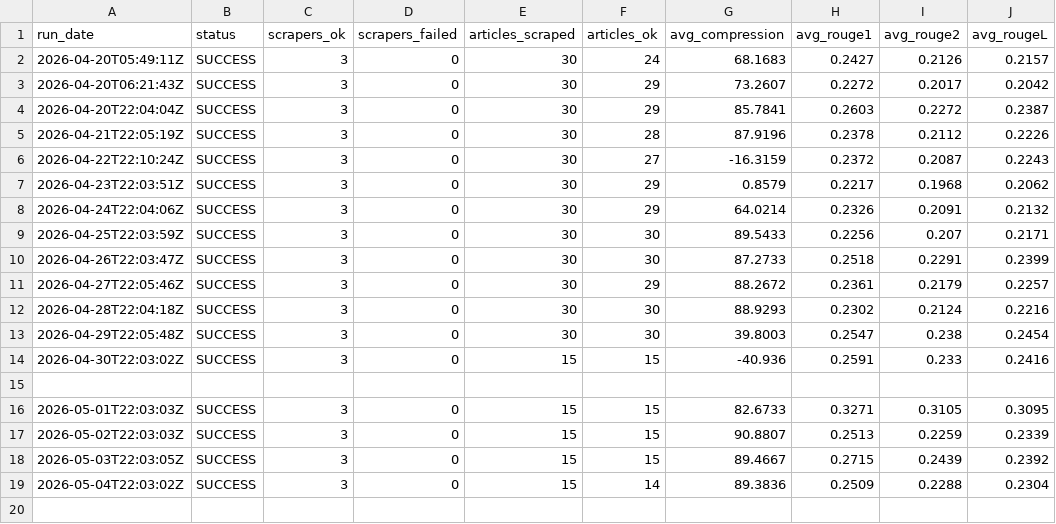
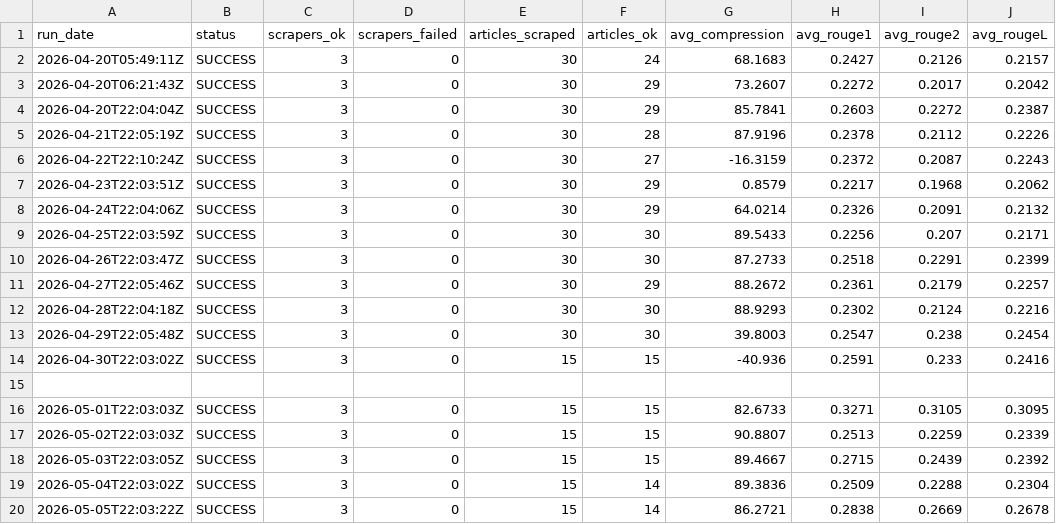
Before and after one commit to gkuarenas/news-summarizer-bot, a CSV file: metrics.csv, drawn as a sheet; the diff names each change by its address in the sheet, - before the commit and + after, or states it on an @@ line.

```diff
--- a/metrics.csv
+++ b/metrics.csv
+row 20: 2026-05-05T22:03:22Z | SUCCESS | 3 | 0 | 15 | 14 | 86.2721 | 0.2838 | 0.2669 | 0.2678
```
